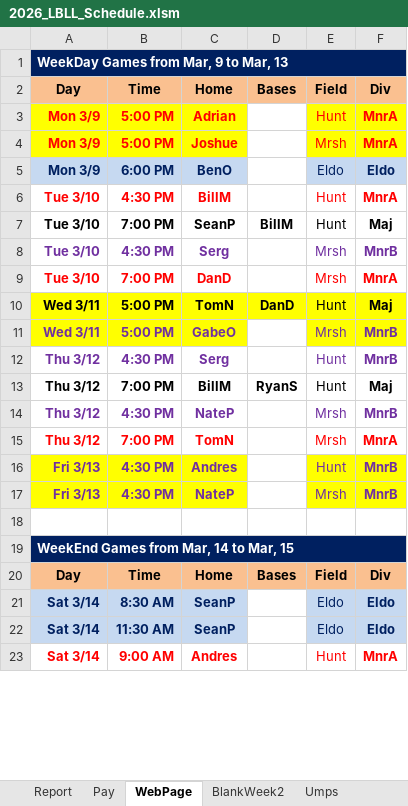
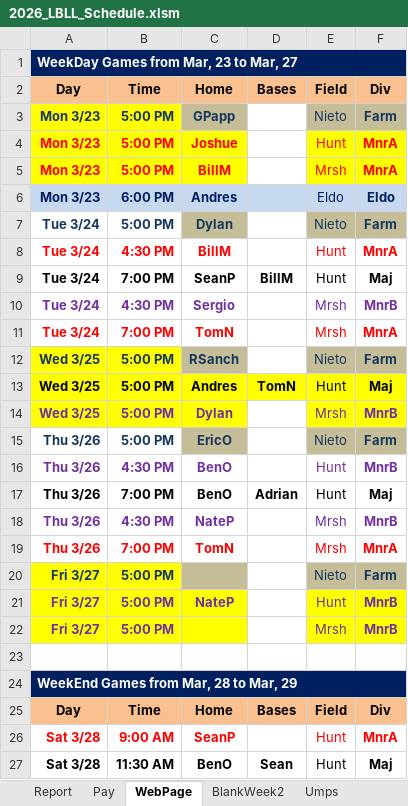
Before and after one commit to lequockhanh1806-creator/fall-ball-schedule, an Excel workbook: 2026_LBLL_Schedule.xlsm, sheet WebPage, drawn as a sheet; only a part is shown; values as stored, in another font and other column widths than the file's, no borders; removed rows and columns are numbered as before the commit, all else as after; the diff covers the shown part only; the diff names each change by its address in the sheet, - before the commit and + after, or states it on an @@ line.

```diff
--- a/2026_LBLL_Schedule.xlsm (sheet WebPage)
+++ b/2026_LBLL_Schedule.xlsm (sheet WebPage)
-A1: WeekDay Games from Mar, 9 to Mar, 13
+A1: WeekDay Games from Mar, 23 to Mar, 27
+row 3: Mon 3/23 | 5:00 PM | GPapp |  | Nieto | Farm
-A4:A6: Mon 3/9
+A4:A6: Mon 3/23
-C4: Adrian
+C4: Joshue
-C5: Joshue
+C5: BillM
-C6: BenO
+C6: Andres
-D6 fill: none
+D6 fill: #C6D9F1
+row 7: Tue 3/24 | 5:00 PM | Dylan |  | Nieto | Farm
-A8:A11: Tue 3/10
+A8:A11: Tue 3/24
-C10: Serg
+C10: Sergio
-C11: DanD
+C11: TomN
+row 12: Wed 3/25 | 5:00 PM | RSanch |  | Nieto | Farm
-A13:A14: Wed 3/11
+A13:A14: Wed 3/25
-C13: TomN
+C13: Andres
-D13: DanD
+D13: TomN
-C14: GabeO
+C14: Dylan
+row 15: Thu 3/26 | 5:00 PM | EricO |  | Nieto | Farm
-A16:A19: Thu 3/12
+A16:A19: Thu 3/26
-C16: Serg
+C16: BenO
-C17: BillM
+C17: BenO
-D17: RyanS
+D17: Adrian
+row 20: Fri 3/27 | 5:00 PM |  |  | Nieto | Farm
-A21:A22: Fri 3/13
+A21:A22: Fri 3/27
-B21:B22: 4:30 PM
+B21:B22: 5:00 PM
-C21: Andres
+C21: NateP
-C22: NateP
+C22: (empty)
-A24: WeekEnd Games from Mar, 14 to Mar, 15
+A24: WeekEnd Games from Mar, 28 to Mar, 29
-row 21: Sat 3/14 | 8:30 AM | SeanP |  | Eldo | Eldo
-row 22: Sat 3/14 | 11:30 AM | SeanP |  | Eldo | Eldo
-A26: Sat 3/14
+A26: Sat 3/28
-C26: Andres
+C26: SeanP
+row 27: Sat 3/28 | 11:30 AM | BenO | Sean | Hunt | Maj
```
Also changed, not shown: 5 added rows, 1 removed row and 20 edited cells elsewhere in this sheet, sheet Report, hidden cells.
